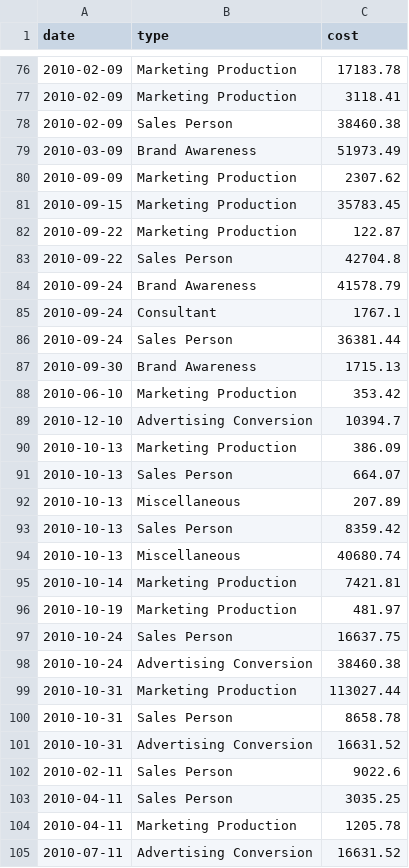
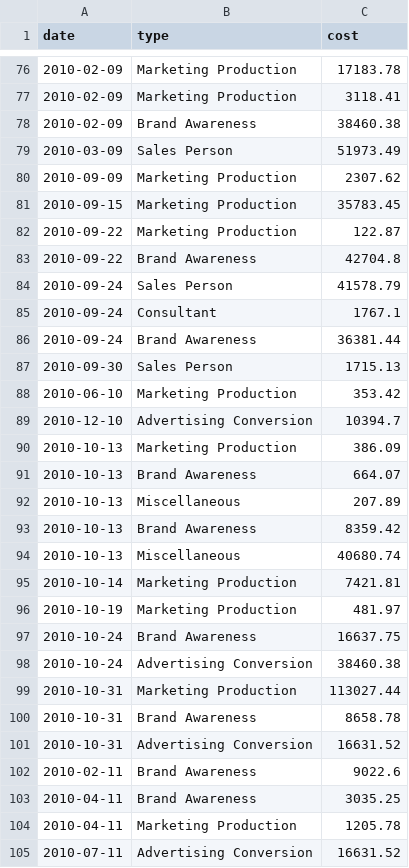
Before and after one commit to diardanoraihan/DA_Projects, a CSV file: Financial_Data_Analysis/Market_to_Revenue_Case_Study/Data/marketing_cost_dataset.csv, drawn as a sheet; only a part is shown, gaps mark what is left out; the diff covers the shown part only.

```diff
--- a/Financial_Data_Analysis/Market_to_Revenue_Case_Study/Data/marketing_cost_dataset.csv
+++ b/Financial_Data_Analysis/Market_to_Revenue_Case_Study/Data/marketing_cost_dataset.csv
@@ -77,4 +77,4 @@ date,type,cost
 2010-02-09,Marketing Production,3118.41
-2010-02-09,Sales Person,38460.38
-2010-03-09,Brand Awareness,51973.49
+2010-02-09,Brand Awareness,38460.38
+2010-03-09,Sales Person,51973.49
 2010-09-09,Marketing Production,2307.62
@@ -82,7 +82,7 @@ date,type,cost
 2010-09-22,Marketing Production,122.87
-2010-09-22,Sales Person,42704.8
-2010-09-24,Brand Awareness,41578.79
+2010-09-22,Brand Awareness,42704.8
+2010-09-24,Sales Person,41578.79
 2010-09-24,Consultant,1767.1
-2010-09-24,Sales Person,36381.44
-2010-09-30,Brand Awareness,1715.13
+2010-09-24,Brand Awareness,36381.44
+2010-09-30,Sales Person,1715.13
 2010-06-10,Marketing Production,353.42
@@ -90,5 +90,5 @@ date,type,cost
 2010-10-13,Marketing Production,386.09
-2010-10-13,Sales Person,664.07
+2010-10-13,Brand Awareness,664.07
 2010-10-13,Miscellaneous,207.89
-2010-10-13,Sales Person,8359.42
+2010-10-13,Brand Awareness,8359.42
 2010-10-13,Miscellaneous,40680.74
@@ -96,9 +96,9 @@ date,type,cost
 2010-10-19,Marketing Production,481.97
-2010-10-24,Sales Person,16637.75
+2010-10-24,Brand Awareness,16637.75
 2010-10-24,Advertising Conversion,38460.38
 2010-10-31,Marketing Production,113027.44
-2010-10-31,Sales Person,8658.78
+2010-10-31,Brand Awareness,8658.78
 2010-10-31,Advertising Conversion,16631.52
-2010-02-11,Sales Person,9022.6
-2010-04-11,Sales Person,3035.25
+2010-02-11,Brand Awareness,9022.6
+2010-04-11,Brand Awareness,3035.25
 2010-04-11,Marketing Production,1205.78
```
Also changed, not shown: 31 edited cells elsewhere in this file, 2 other files.
